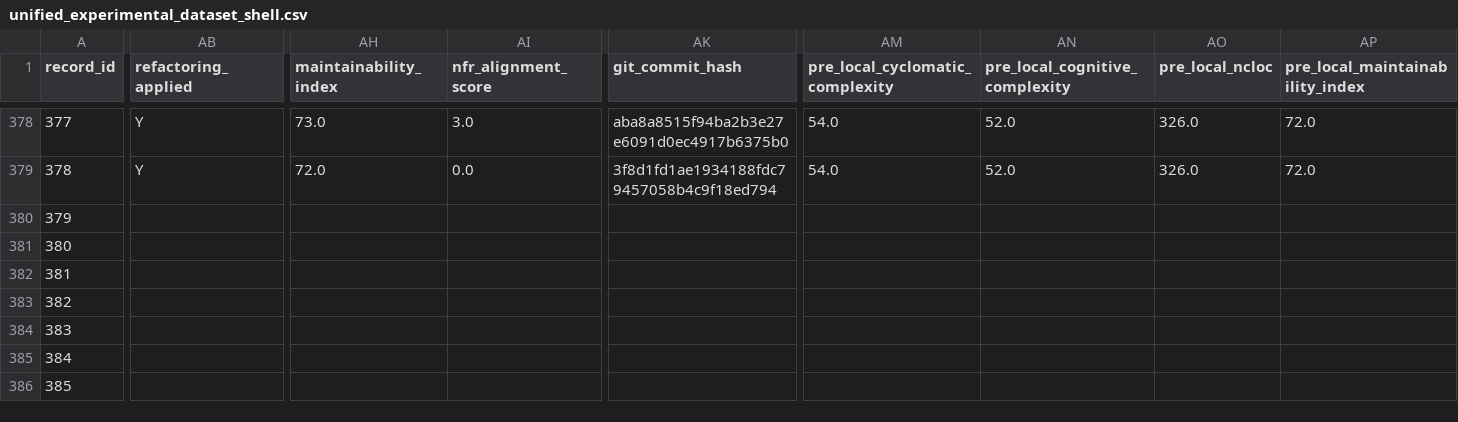
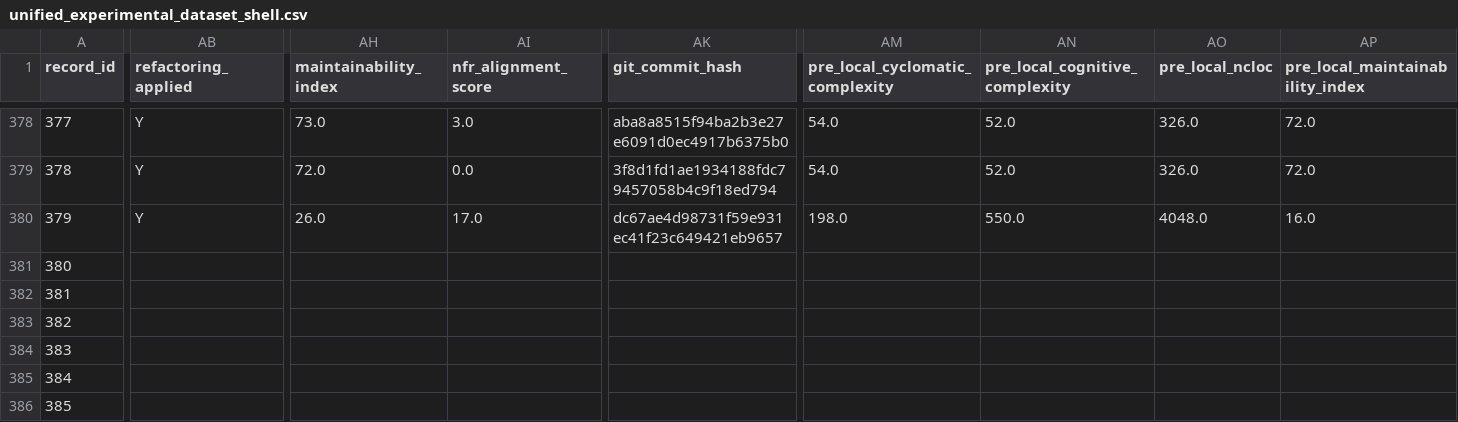
Before and after one commit to dhillii/reducing-technical-debt-praxis-experiment, a CSV file: data/unified_experimental_dataset_shell.csv, drawn as a sheet; only a part is shown, gaps mark what is left out; the diff covers the shown part only; the diff names each change by its address in the sheet, - before the commit and + after, or states it on an @@ line.

Commit message:
File 0053 | eslint | baseline | Run 2
Commit metadata (YAML-style header):
---
record_id: 380
file_id: 53
project_name: eslint
file_name: source-code.js
condition: baseline
run_number: 2
llm_model: claude-sonnet-4-6
llm_temperature: 0.0
prompt_tokens: 41403
completion_tokens: 30554
total_tokens: 71957
timestamp: 2026-03-25T20:23:21.090847Z
---

Refactored code for source-code.js addressing SonarCloud issues.
Pre-refactoring CC: 455

Code path: conditions/baseline/file_0053/run_2.js

```diff
--- a/data/unified_experimental_dataset_shell.csv
+++ b/data/unified_experimental_dataset_shell.csv
-AB380 (refactoring_applied): (empty)
+AB380 (refactoring_applied): Y
-AH380 (maintainability_index): (empty)
+AH380 (maintainability_index): 26.0
-AI380 (nfr_alignment_score): (empty)
+AI380 (nfr_alignment_score): 17.0
-AK380 (git_commit_hash): (empty)
+AK380 (git_commit_hash): dc67ae4d98731f59e931ec41f23c649421eb9657
-AM380 (pre_local_cyclomatic_complexity): (empty)
+AM380 (pre_local_cyclomatic_complexity): 198.0
-AN380 (pre_local_cognitive_complexity): (empty)
+AN380 (pre_local_cognitive_complexity): 550.0
-AO380 (pre_local_ncloc): (empty)
+AO380 (pre_local_ncloc): 4048.0
-AP380 (pre_local_maintainability_index): (empty)
+AP380 (pre_local_maintainability_index): 16.0
```
Also changed, not shown: 8 edited cells elsewhere in this file, 1 other file.
